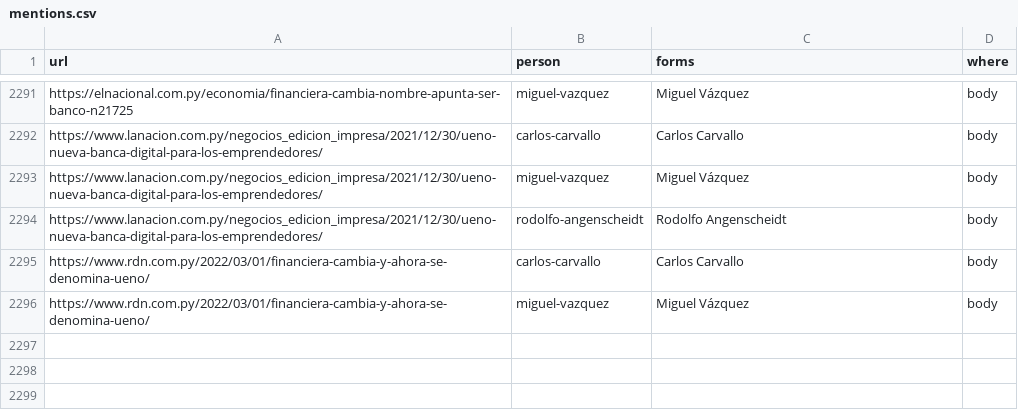
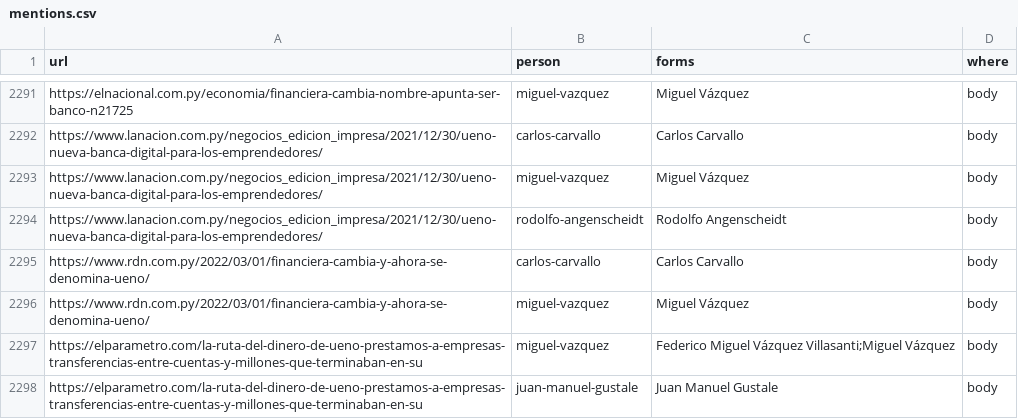
Before and after one commit to neocuella/caso-ueno, a CSV file: data/mentions.csv, drawn as a sheet; only a part is shown, gaps mark what is left out; the diff names each change by its address in the sheet, - before the commit and + after, or states it on an @@ line.

```diff
--- a/data/mentions.csv
+++ b/data/mentions.csv
+row 2297: https://elparametro.com/la-ruta-del-dinero-de-ueno-prestamos-a-empresas-transferencias-entre-cuentas-y-millones-que-terminaban-en-su | miguel-vazquez | Federico Miguel Vázquez Villasanti;Miguel Vázquez | body
+row 2298: https://elparametro.com/la-ruta-del-dinero-de-ueno-prestamos-a-empresas-transferencias-entre-cuentas-y-millones-que-terminaban-en-su | juan-manuel-gustale | Juan Manuel Gustale | body
```
Also changed, not shown: data/sources.csv.
